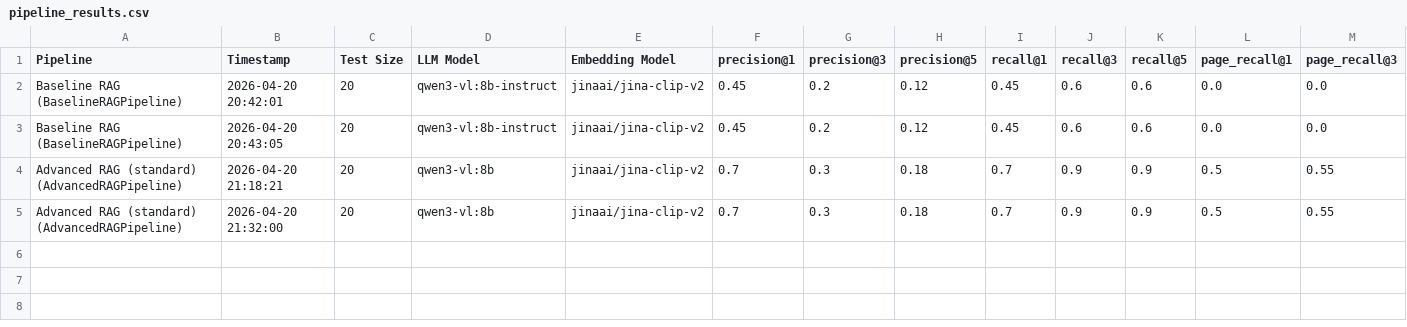
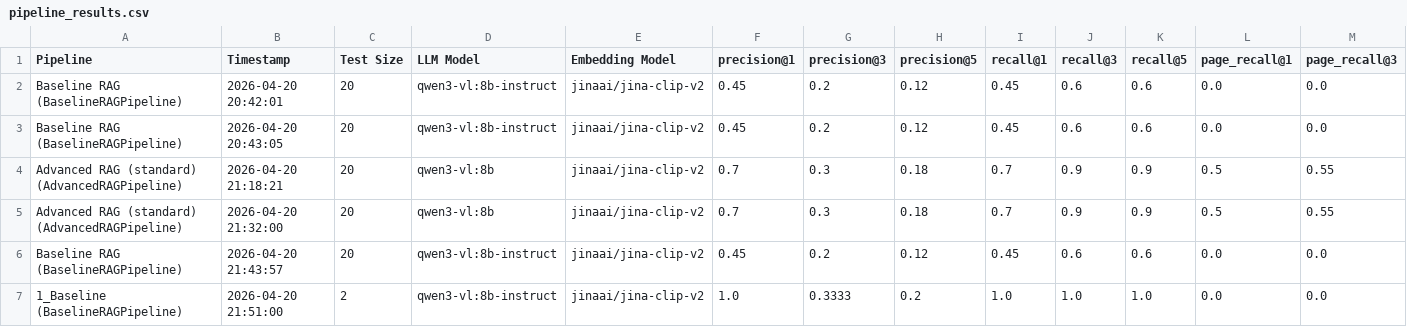
Before and after one commit to Vaakir/mRAG_on_MMDocIR, a CSV file: src/results/pipeline_results.csv, drawn as a sheet; only a part is shown; rows hold the shown columns only; the diff names each change by its address in the sheet, - before the commit and + after, or states it on an @@ line.

```diff
--- a/src/results/pipeline_results.csv
+++ b/src/results/pipeline_results.csv
+row 6: Baseline RAG (BaselineRAGPipeline) | 2026-04-20 21:43:57 | 20 | qwen3-vl:8b-instruct | jinaai/jina-clip-v2 | 0.45 | 0.2 | 0.12 | 0.45 | 0.6 | 0.6 | 0.0 | 0.0
+row 7: 1_Baseline (BaselineRAGPipeline) | 2026-04-20 21:51:00 | 2 | qwen3-vl:8b-instruct | jinaai/jina-clip-v2 | 1.0 | 0.3333 | 0.2 | 1.0 | 1.0 | 1.0 | 0.0 | 0.0
```
Also changed, not shown: src/results/pipeline_time.csv, 1 other file.
